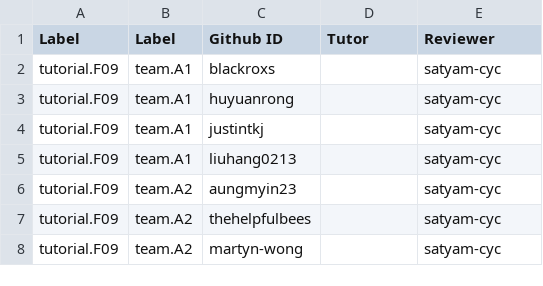
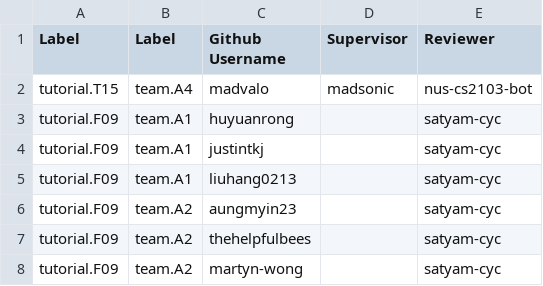
Before and after one commit to nus-cs2103/nus-se-pr-bot, a CSV file: data-A.csv, drawn as a sheet; only a part is shown.

Commit message:
Change header of data file

```diff
--- a/data-A.csv
+++ b/data-A.csv
@@ -1,3 +1,3 @@
-Label,Label,Github ID,Tutor,Reviewer
-tutorial.F09,team.A1,blackroxs,,satyam-cyc
+Label,Label,Github Username,Supervisor,Reviewer
+tutorial.T15,team.A4,madvalo,madsonic,nus-cs2103-bot
 tutorial.F09,team.A1,huyuanrong,,satyam-cyc
```
Also changed, not shown: data-B.csv.
